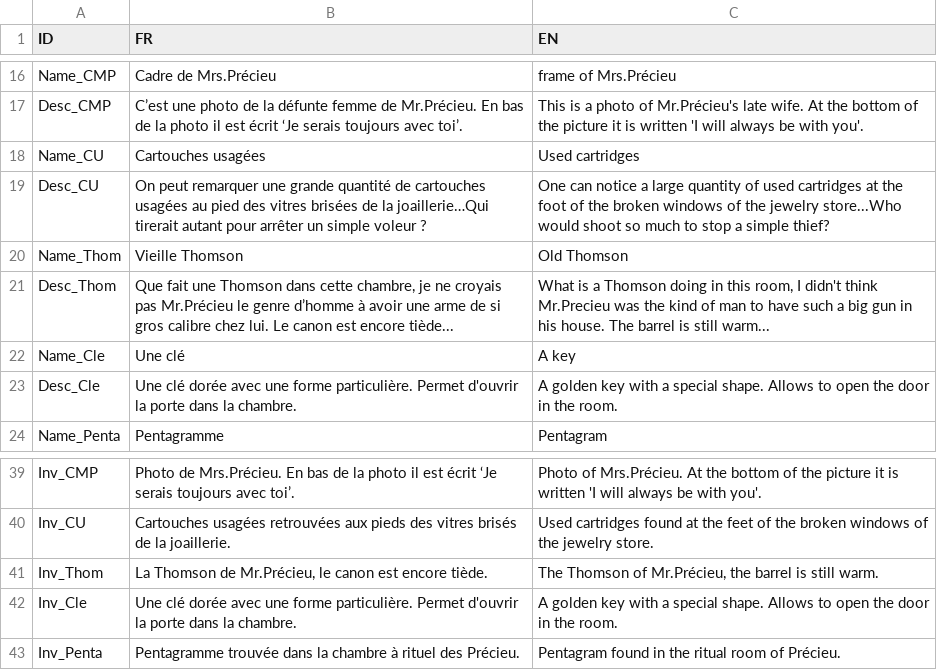
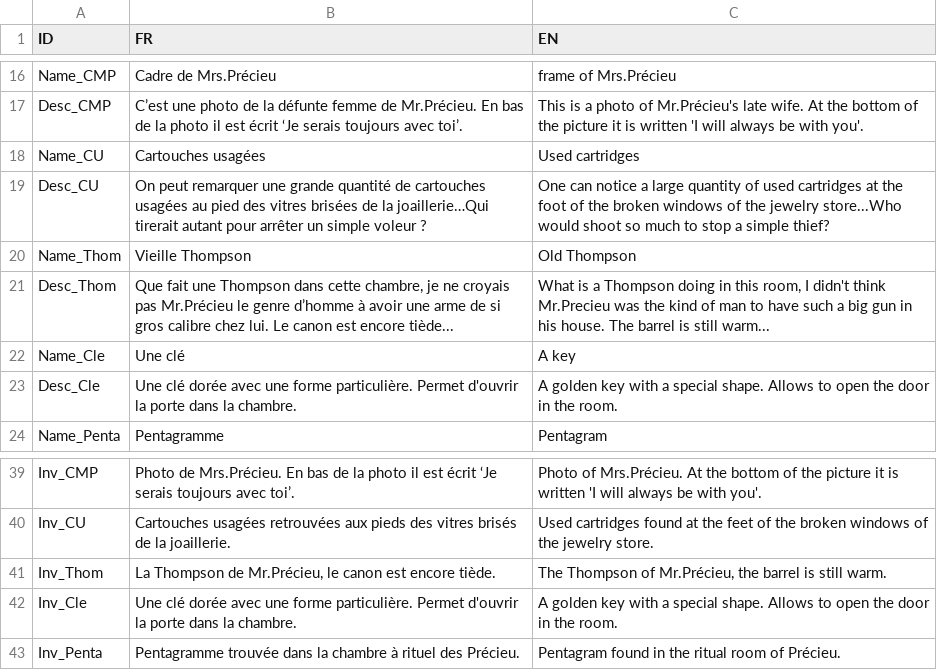
Before and after one commit to TheMatMat/ProjetNarratif, a CSV file: Assets/CSV/CSV_Item.csv, drawn as a sheet; only a part is shown, gaps mark what is left out.

```diff
--- a/Assets/CSV/CSV_Item.csv
+++ b/Assets/CSV/CSV_Item.csv
@@ -19,4 +19,4 @@ Name_CU;Cartouches usagées;Used cartridges
 Desc_CU;On peut remarquer une grande quantité de cartouches usagées au pied des vitres brisées de la joaillerie…Qui tirerait autant pour arrêter un simple voleur ?;One can notice a large quantity of used cartridges at the foot of the broken windows of the jewelry store...Who would shoot so much to stop a simple thief?
-Name_Thom;Vieille Thomson;Old Thomson
-Desc_Thom;Que fait une Thomson dans cette chambre, je ne croyais pas Mr.Précieu le genre d’homme à avoir une arme de si gros calibre chez lui. Le canon est encore tiède...;What is a Thomson doing in this room, I didn't think Mr.Precieu was the kind of man to have such a big gun in his house. The barrel is still warm...
+Name_Thom;Vieille Thompson;Old Thompson
+Desc_Thom;Que fait une Thompson dans cette chambre, je ne croyais pas Mr.Précieu le genre d’homme à avoir une arme de si gros calibre chez lui. Le canon est encore tiède...;What is a Thompson doing in this room, I didn't think Mr.Precieu was the kind of man to have such a big gun in his house. The barrel is still warm...
 Name_Cle;Une clé;A key
@@ -40,3 +40,3 @@ Inv_CMP;Photo de Mrs.Précieu. En bas de la photo il est écrit ‘Je serais tou
 Inv_CU;Cartouches usagées retrouvées aux pieds des vitres brisés de la joaillerie.;Used cartridges found at the feet of the broken windows of the jewelry store.
-Inv_Thom;La Thomson de Mr.Précieu, le canon est encore tiède.;The Thomson of Mr.Précieu, the barrel is still warm.
+Inv_Thom;La Thompson de Mr.Précieu, le canon est encore tiède.;The Thompson of Mr.Précieu, the barrel is still warm.
 Inv_Cle;Une clé dorée avec une forme particulière. Permet d'ouvrir la porte dans la chambre.;A golden key with a special shape. Allows to open the door in the room.
```
Also changed, not shown: 31 other files.
